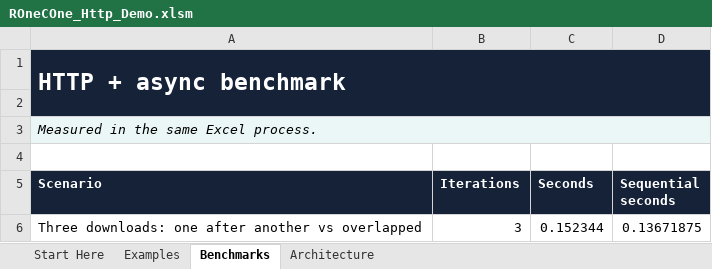
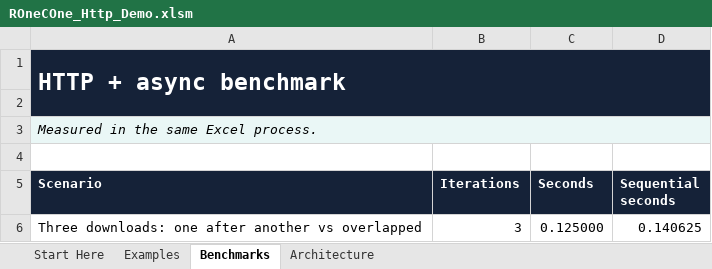
Before and after one commit to WilliamSmithEdward/ROneCOne, an Excel workbook: demo/ROneCOne_Http_Demo.xlsm, sheet Benchmarks, drawn as a sheet; values as stored, in another font and other column widths than the file's, no borders; the diff names each change by its address in the sheet, - before the commit and + after, or states it on an @@ line.

```diff
--- a/demo/ROneCOne_Http_Demo.xlsm (sheet Benchmarks)
+++ b/demo/ROneCOne_Http_Demo.xlsm (sheet Benchmarks)
-C6 (Seconds): 0.152344
+C6 (Seconds): 0.125000
-D6 (Sequential seconds): 0.13671875
+D6 (Sequential seconds): 0.140625
```
Also changed, not shown: sheet Examples, sheet Start Here, 9 other files.
